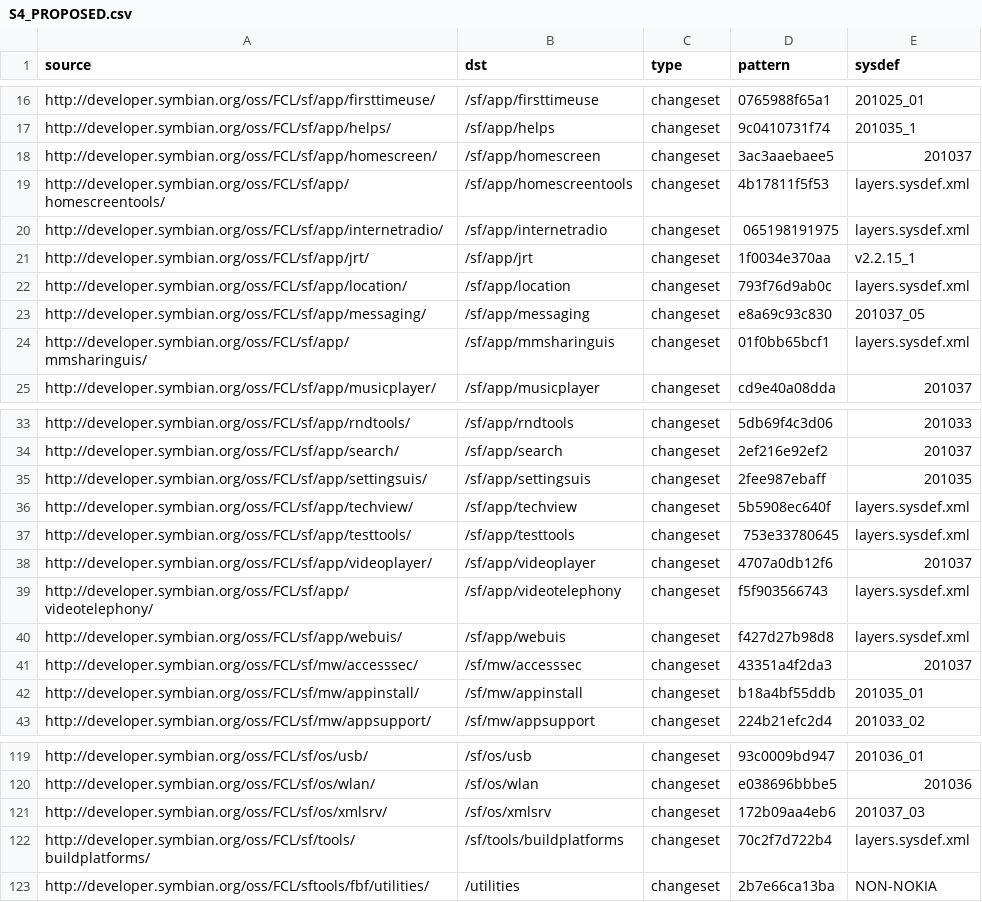
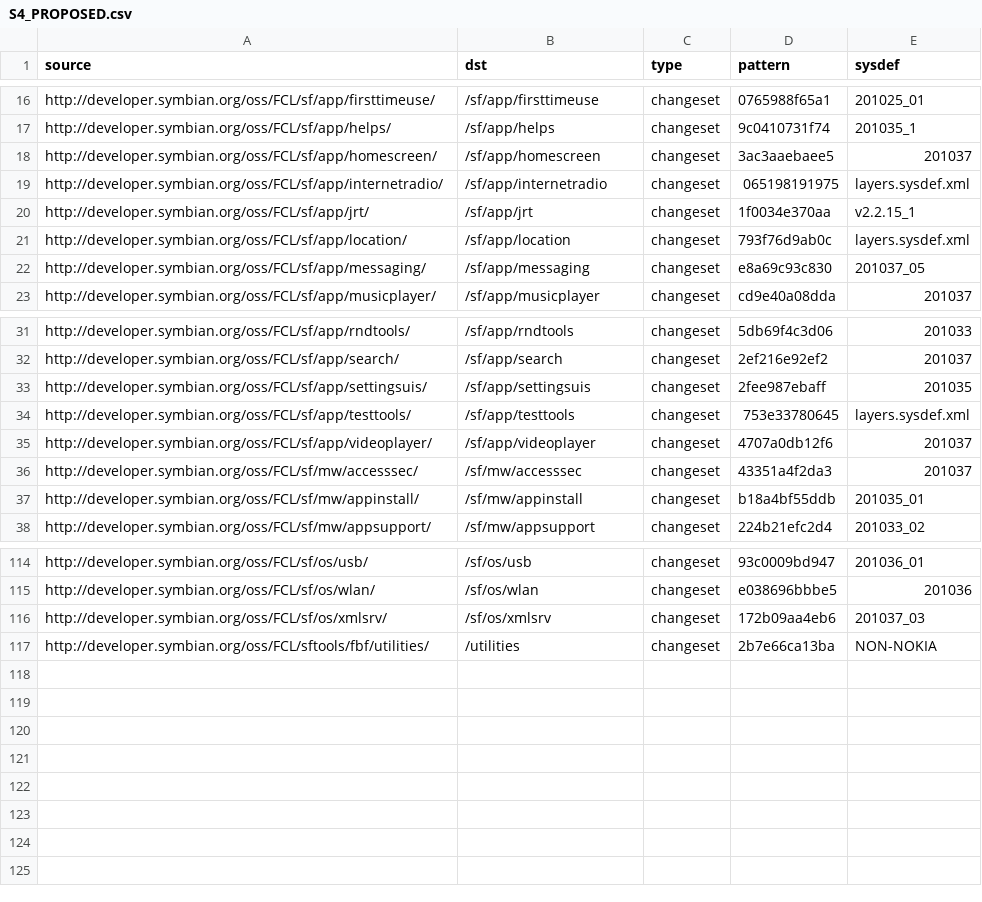
Before and after one commit to SymbianSource/oss.FCL.sftools.fbf.buildmanifest, a CSV file: S4_PROPOSED.csv, drawn as a sheet; only a part is shown, gaps mark what is left out.

Commit message:
Remove obsolete repositories

```diff
--- a/S4_PROPOSED.csv
+++ b/S4_PROPOSED.csv
@@ -18,3 +18,2 @@ http://developer.symbian.org/oss/FCL/sf/app/helps/,/sf/app/helps,changeset,9c041
 http://developer.symbian.org/oss/FCL/sf/app/homescreen/,/sf/app/homescreen,changeset,3ac3aaebaee5,201037
-http://developer.symbian.org/oss/FCL/sf/app/homescreentools/,/sf/app/homescreentools,changeset,4b17811f5f53,layers.sysdef.xml
 http://developer.symbian.org/oss/FCL/sf/app/internetradio/,/sf/app/internetradio,changeset,065198191975,layers.sysdef.xml
@@ -23,3 +22,2 @@ http://developer.symbian.org/oss/FCL/sf/app/location/,/sf/app/location,changeset
 http://developer.symbian.org/oss/FCL/sf/app/messaging/,/sf/app/messaging,changeset,e8a69c93c830,201037_05
-http://developer.symbian.org/oss/FCL/sf/app/mmsharinguis/,/sf/app/mmsharinguis,changeset,01f0bb65bcf1,layers.sysdef.xml
 http://developer.symbian.org/oss/FCL/sf/app/musicplayer/,/sf/app/musicplayer,changeset,cd9e40a08dda,201037
@@ -35,7 +33,4 @@ http://developer.symbian.org/oss/FCL/sf/app/search/,/sf/app/search,changeset,2ef
 http://developer.symbian.org/oss/FCL/sf/app/settingsuis/,/sf/app/settingsuis,changeset,2fee987ebaff,201035
-http://developer.symbian.org/oss/FCL/sf/app/techview/,/sf/app/techview,changeset,5b5908ec640f,layers.sysdef.xml
 http://developer.symbian.org/oss/FCL/sf/app/testtools/,/sf/app/testtools,changeset,753e33780645,layers.sysdef.xml
 http://developer.symbian.org/oss/FCL/sf/app/videoplayer/,/sf/app/videoplayer,changeset,4707a0db12f6,201037
-http://developer.symbian.org/oss/FCL/sf/app/videotelephony/,/sf/app/videotelephony,changeset,f5f903566743,layers.sysdef.xml
-http://developer.symbian.org/oss/FCL/sf/app/webuis/,/sf/app/webuis,changeset,f427d27b98d8,layers.sysdef.xml
 http://developer.symbian.org/oss/FCL/sf/mw/accesssec/,/sf/mw/accesssec,changeset,43351a4f2da3,201037
@@ -121,3 +116,2 @@ http://developer.symbian.org/oss/FCL/sf/os/wlan/,/sf/os/wlan,changeset,e038696bb
 http://developer.symbian.org/oss/FCL/sf/os/xmlsrv/,/sf/os/xmlsrv,changeset,172b09aa4eb6,201037_03
-http://developer.symbian.org/oss/FCL/sf/tools/buildplatforms/,/sf/tools/buildplatforms,changeset,70c2f7d722b4,layers.sysdef.xml
 http://developer.symbian.org/oss/FCL/sftools/fbf/utilities/,/utilities,changeset,2b7e66ca13ba,NON-NOKIA
```
